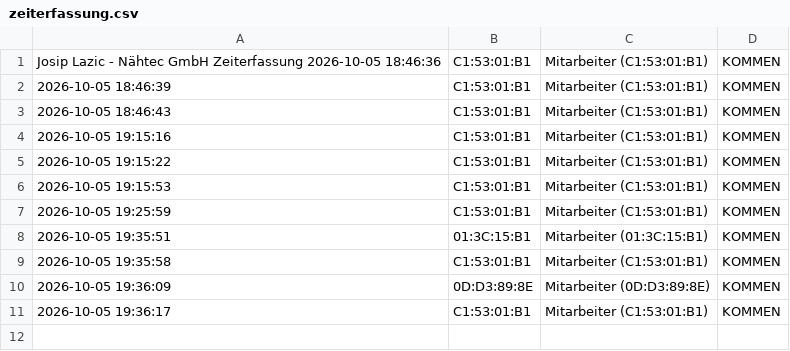
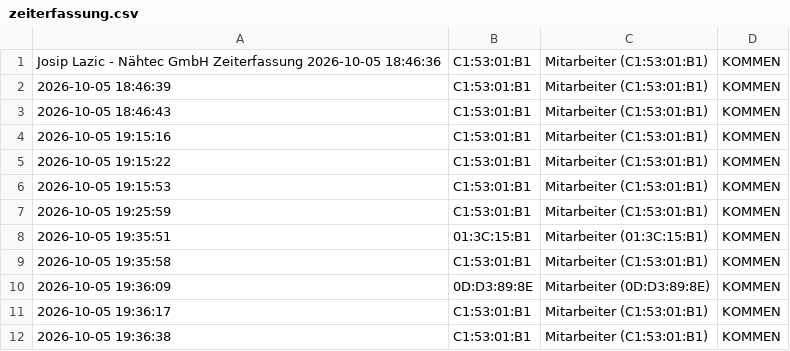
Before and after one commit to nasty007/Zeiterfassung, a CSV file: zeiterfassung.csv, drawn as a sheet; the diff names each change by its address in the sheet, - before the commit and + after, or states it on an @@ line.

Commit message:
NFC Buchung Sync

```diff
--- a/zeiterfassung.csv
+++ b/zeiterfassung.csv
+row 12: 2026-10-05 19:36:38 | C1:53:01:B1 | Mitarbeiter (C1:53:01:B1) | KOMMEN
```
